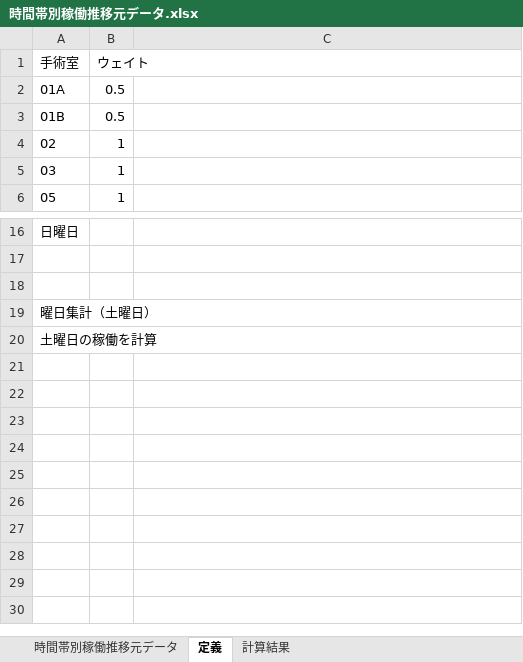
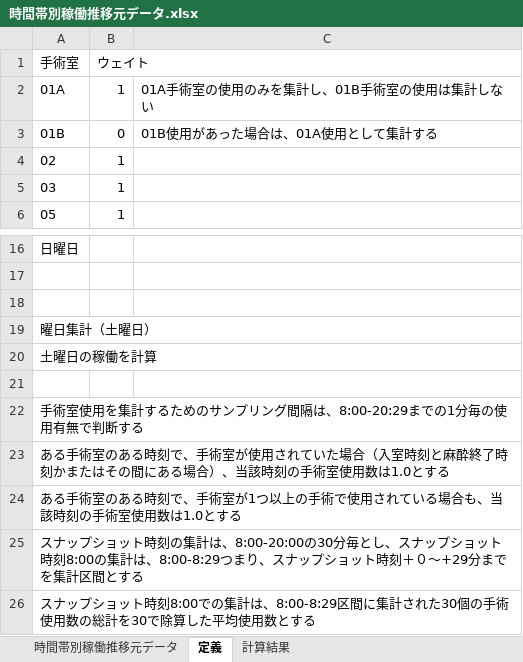
Before and after one commit to kazushigehatori/JuntenNerimaOperoomUseTransitionAsTimezone, an Excel workbook: 時間帯別稼働推移元データ.xlsx, sheet 定義, drawn as a sheet; only a part is shown, gaps mark what is left out; values as stored, in another font and other column widths than the file's, no borders; the diff names each change by its address in the sheet, - before the commit and + after, or states it on an @@ line.

```diff
--- a/時間帯別稼働推移元データ.xlsx (sheet 定義)
+++ b/時間帯別稼働推移元データ.xlsx (sheet 定義)
-B2 (ウェイト): 0.5
+B2 (ウェイト): 1
-C2: (empty)
+C2: 01A手術室の使用のみを集計し、01B手術室の使用は集計しない
-B3 (ウェイト): 0.5
+B3 (ウェイト): 0
-C3: (empty)
+C3: 01B使用があった場合は、01A使用として集計する
+row 21: (empty)
+row 22: 手術室使用を集計するためのサンプリング間隔は、8:00-20:29までの1分毎の使用有無で判断する
+row 23: ある手術室のある時刻で、手術室が使用されていた場合（入室時刻と麻酔終了時刻かまたはその間にある場合）、当該時刻の手術室使用数は1.0とする
+row 24: ある手術室のある時刻で、手術室が1つ以上の手術で使用されている場合も、当該時刻の手術室使用数は1.0とする
+row 25: スナップショット時刻の集計は、8:00-20:00の30分毎とし、スナップショット時刻8:00の集計は、8:00-8:29つまり、スナップショット時刻＋０～+29分までを集計区間とする
+row 26: スナップショット時刻8:00での集計は、8:00-8:29区間に集計された30個の手術使用数の総計を30で除算した平均使用数とする
```
Also changed, not shown: 時間帯別稼働推移-結果.xlsx, 9 other files.
